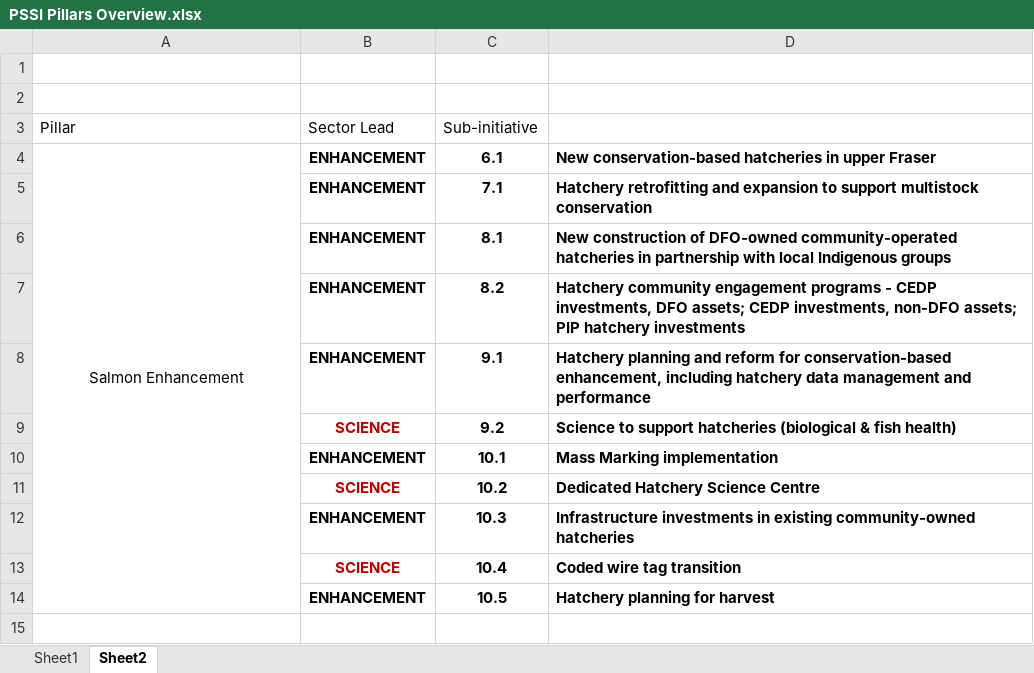
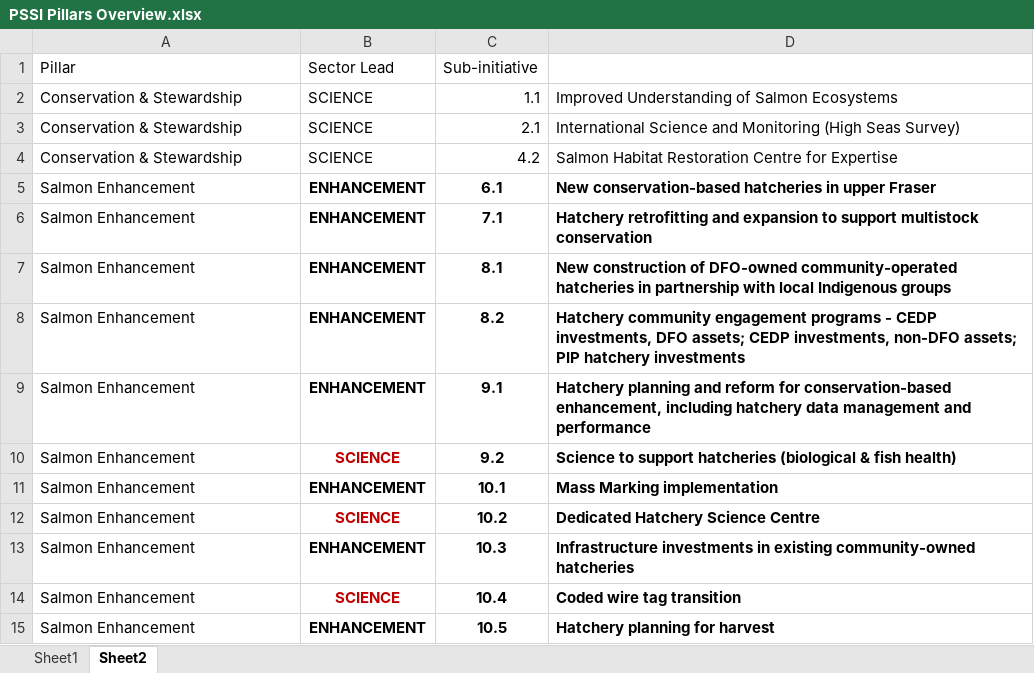
Before and after one commit to ennsjoe/PSSI-final-tech-report, an Excel workbook: figures/PSSI Pillars Overview.xlsx, sheet Sheet2, drawn as a sheet; values as stored, in another font and other column widths than the file's, no borders; removed rows and columns are numbered as before the commit, all else as after; the diff names each change by its address in the sheet, - before the commit and + after, or states it on an @@ line.

```diff
--- a/figures/PSSI Pillars Overview.xlsx (sheet Sheet2)
+++ b/figures/PSSI Pillars Overview.xlsx (sheet Sheet2)
-row 1: (empty)
-row 2: (empty)
+row 2: Conservation & Stewardship | SCIENCE | 1.1 | Improved Understanding of Salmon Ecosystems
+row 3: Conservation & Stewardship | SCIENCE | 2.1 | International Science and Monitoring (High Seas Survey)
+row 4: Conservation & Stewardship | SCIENCE | 4.2 | Salmon Habitat Restoration Centre for Expertise
-A5 alignment: center
+A5 alignment: left
-A4:A14 merged
-A6:A15 (Pillar): (empty)
+A6:A15 (Pillar): Salmon Enhancement
```
Also changed, not shown: 4 other files.
